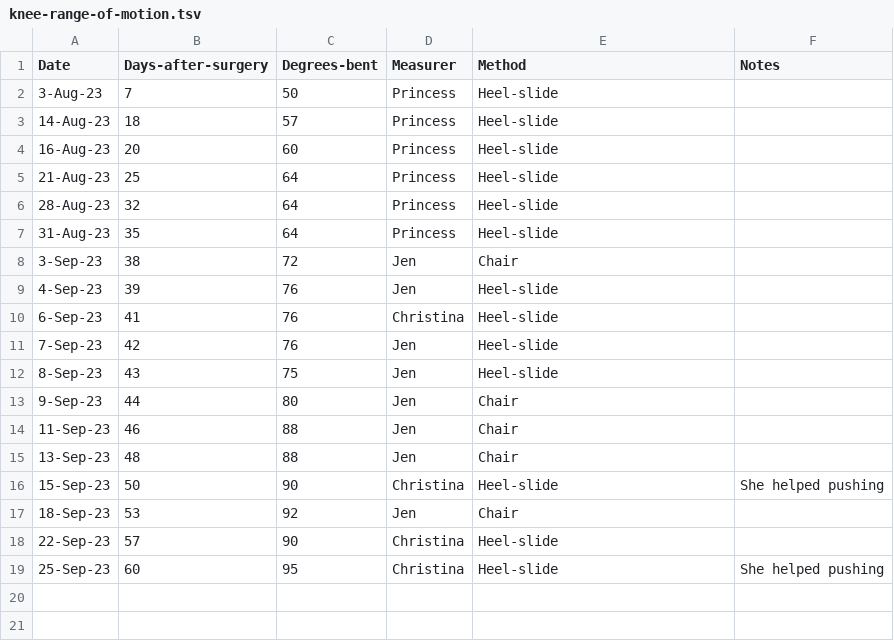
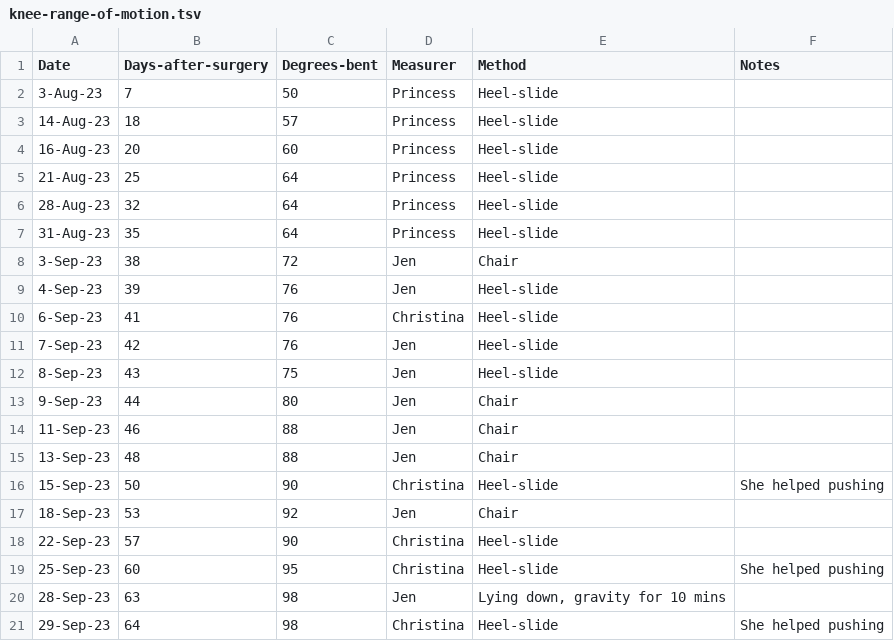
Before and after one commit to AstrobioMike/2023-tibial-plateau-injury, a TSV file: knee-range-of-motion.tsv, drawn as a sheet; the diff names each change by its address in the sheet, - before the commit and + after, or states it on an @@ line.

```diff
--- a/knee-range-of-motion.tsv
+++ b/knee-range-of-motion.tsv
+row 20: 28-Sep-23 | 63 | 98 | Jen | Lying down, gravity for 10 mins
+row 21: 29-Sep-23 | 64 | 98 | Christina | Heel-slide | She helped pushing
```
Also changed, not shown: 2 other files.
